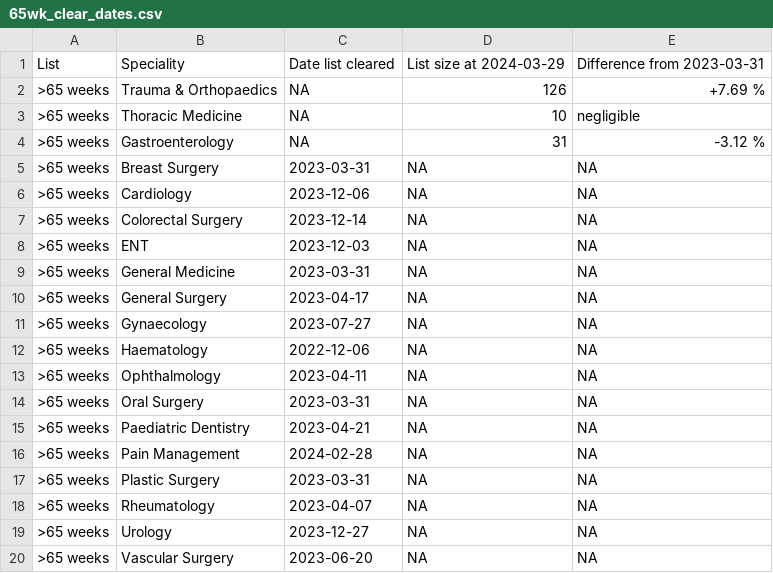
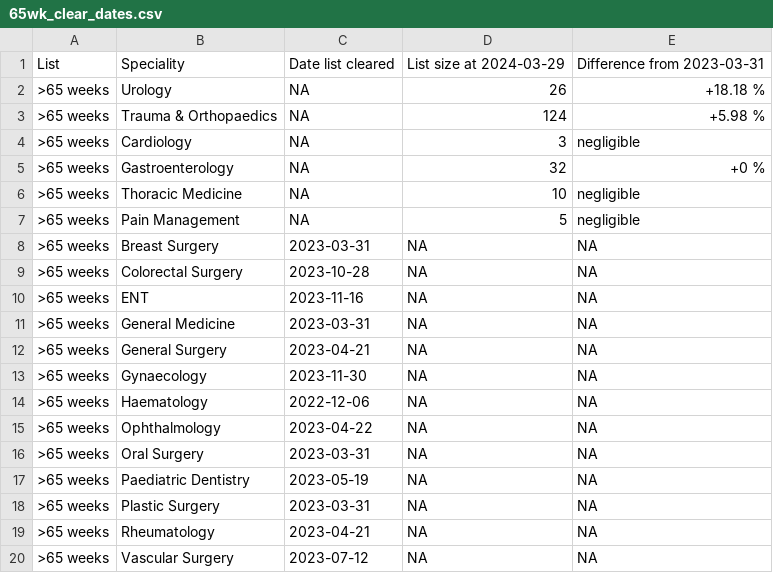
Before and after one commit to TL-Ingram/elec_recovery, a CSV file: csv/clear_date/current/65wk_clear_dates.csv, drawn as a sheet.

```diff
--- a/csv/clear_date/current/65wk_clear_dates.csv
+++ b/csv/clear_date/current/65wk_clear_dates.csv
@@ -1,20 +1,20 @@
 "List","Speciality","Date list cleared","List size at 2024-03-29","Difference from 2023-03-31"
-">65 weeks","Trauma & Orthopaedics",NA,126,"+7.69 %"
+">65 weeks","Urology",NA,26,"+18.18 %"
+">65 weeks","Trauma & Orthopaedics",NA,124,"+5.98 %"
+">65 weeks","Cardiology",NA,3,"negligible"
+">65 weeks","Gastroenterology",NA,32,"+0 %"
 ">65 weeks","Thoracic Medicine",NA,10,"negligible"
-">65 weeks","Gastroenterology",NA,31,"-3.12 %"
+">65 weeks","Pain Management",NA,5,"negligible"
 ">65 weeks","Breast Surgery",2023-03-31,NA,NA
-">65 weeks","Cardiology",2023-12-06,NA,NA
-">65 weeks","Colorectal Surgery",2023-12-14,NA,NA
-">65 weeks","ENT",2023-12-03,NA,NA
+">65 weeks","Colorectal Surgery",2023-10-28,NA,NA
+">65 weeks","ENT",2023-11-16,NA,NA
 ">65 weeks","General Medicine",2023-03-31,NA,NA
-">65 weeks","General Surgery",2023-04-17,NA,NA
-">65 weeks","Gynaecology",2023-07-27,NA,NA
+">65 weeks","General Surgery",2023-04-21,NA,NA
+">65 weeks","Gynaecology",2023-11-30,NA,NA
 ">65 weeks","Haematology",2022-12-06,NA,NA
-">65 weeks","Ophthalmology",2023-04-11,NA,NA
+">65 weeks","Ophthalmology",2023-04-22,NA,NA
 ">65 weeks","Oral Surgery",2023-03-31,NA,NA
-">65 weeks","Paediatric Dentistry",2023-04-21,NA,NA
-">65 weeks","Pain Management",2024-02-28,NA,NA
+">65 weeks","Paediatric Dentistry",2023-05-19,NA,NA
 ">65 weeks","Plastic Surgery",2023-03-31,NA,NA
-">65 weeks","Rheumatology",2023-04-07,NA,NA
-">65 weeks","Urology",2023-12-27,NA,NA
-">65 weeks","Vascular Surgery",2023-06-20,NA,NA
+">65 weeks","Rheumatology",2023-04-21,NA,NA
+">65 weeks","Vascular Surgery",2023-07-12,NA,NA
```
Also changed, not shown: csv/clear_date/current/52wk_clear_dates.csv, 48 other files.
